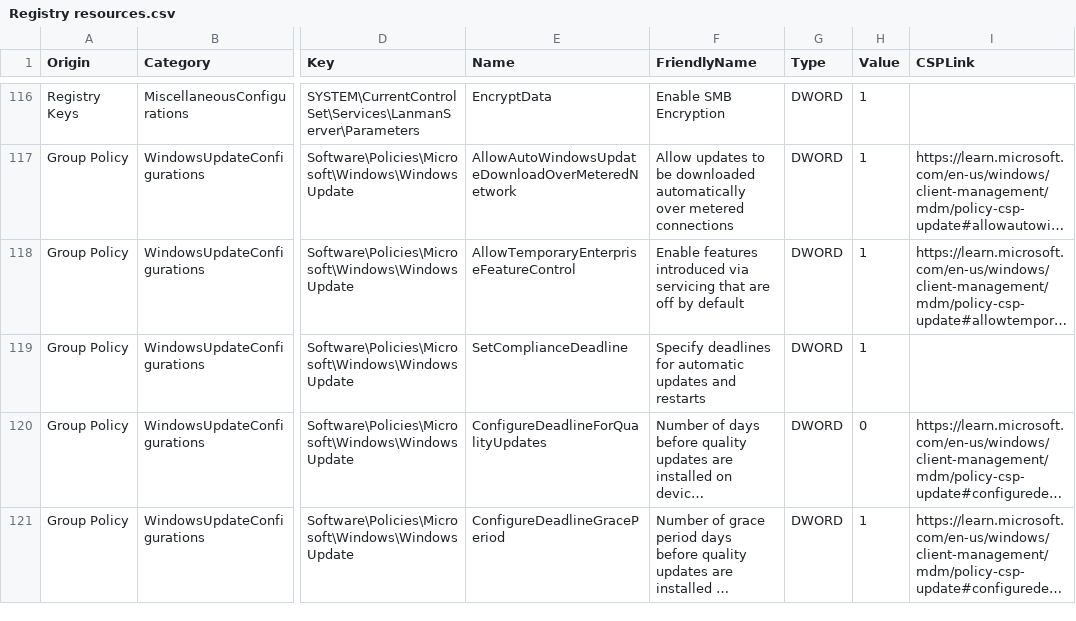
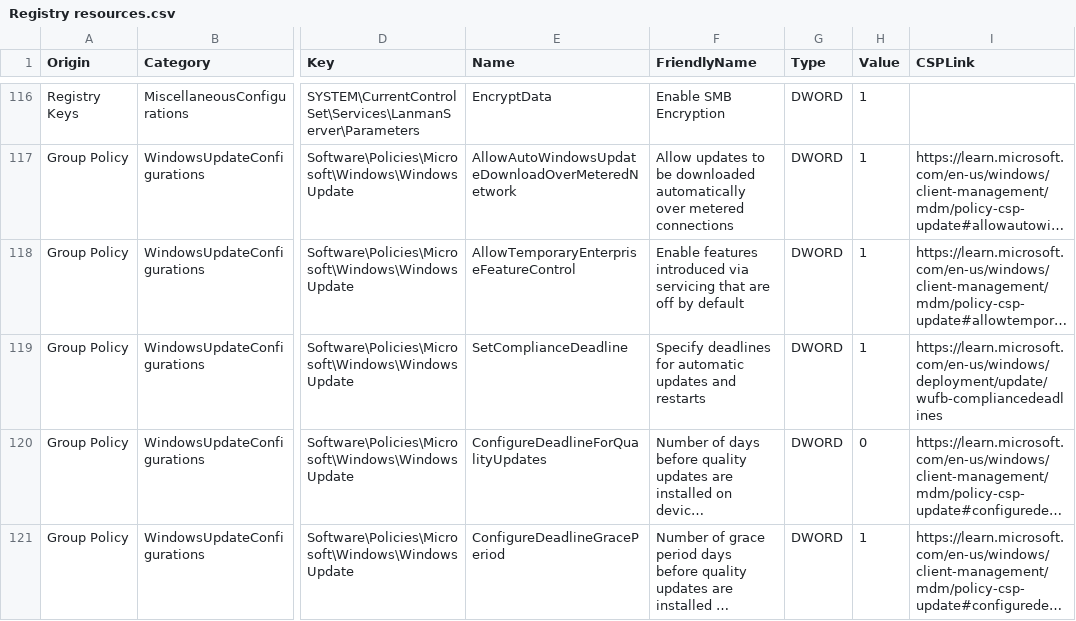
Before and after one commit to HotCakeX/Harden-Windows-Security, a CSV file: Harden-Windows-Security Module/Main files/Resources/Registry resources.csv, drawn as a sheet; only a part is shown, gaps mark what is left out; long unchanged cells end in …; the diff names each change by its address in the sheet, - before the commit and + after, or states it on an @@ line.

```diff
--- a/Harden-Windows-Security Module/Main files/Resources/Registry resources.csv
+++ b/Harden-Windows-Security Module/Main files/Resources/Registry resources.csv
-I119 (CSPLink): (empty)
+I119 (CSPLink): https://learn.microsoft.com/en-us/windows/deployment/update/wufb-compliancedeadlines
```
Also changed, not shown: Harden-Windows-Security Module/Main files/Resources/MDMResultClasses.csv, 4 other files.
